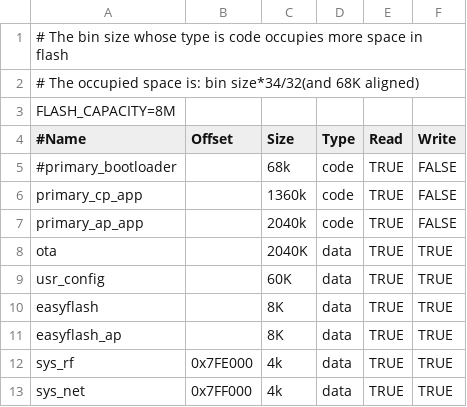
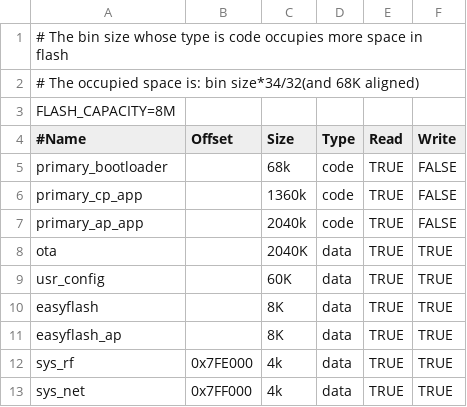
Before and after one commit to bekencorp/bk_solution_doorbell, a CSV file: projects/doorbell_lp/partitions/bk7259/auto_partitions.csv, drawn as a sheet.

```diff
--- a/projects/doorbell_lp/partitions/bk7259/auto_partitions.csv
+++ b/projects/doorbell_lp/partitions/bk7259/auto_partitions.csv
@@ -4,3 +4,3 @@ FLASH_CAPACITY=8M
 #Name,Offset,Size,Type,Read,Write
-#primary_bootloader,,68k,code,TRUE,FALSE
+primary_bootloader,,68k,code,TRUE,FALSE
 primary_cp_app,,1360k,code,TRUE,FALSE
```
Also changed, not shown: projects/doorbell/partitions/bk7259/auto_partitions.csv, projects/doorbell_lp/partitions/bk7259/ram_regions.csv.
